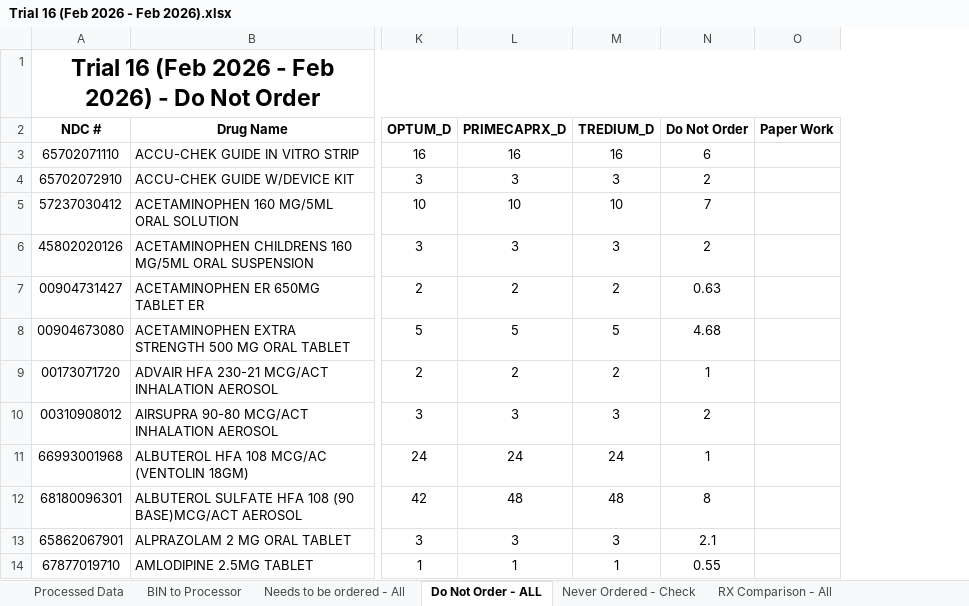
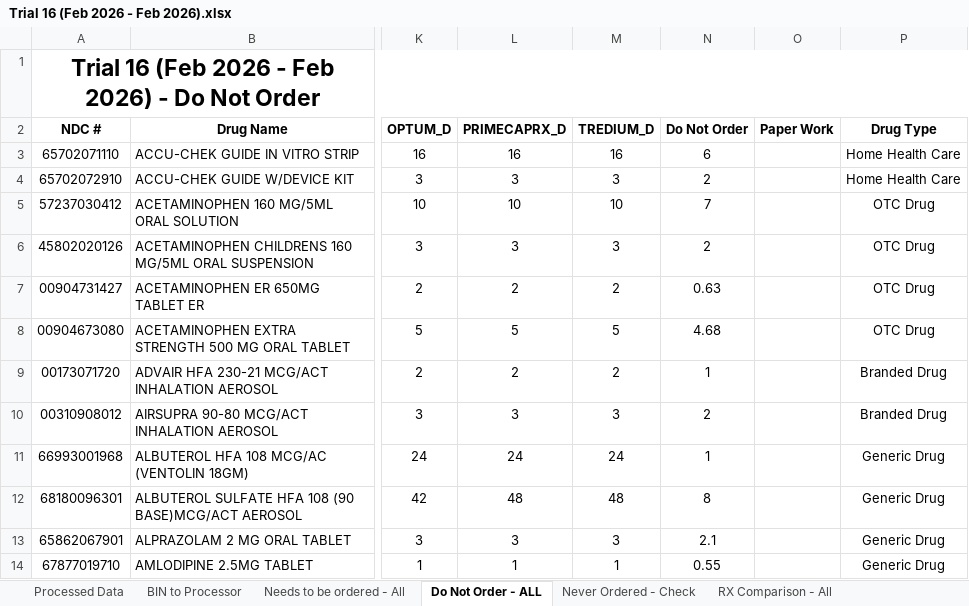
Before and after one commit to gpriyanka6111/PharmacyCode, an Excel workbook: Desktop/PharmaTrack_Application/Test Data _ feb/Trial 16 (Feb 2026 - Feb 2026).xlsx, sheet Do Not Order - ALL, drawn as a sheet; only a part is shown, gaps mark what is left out; values as stored, in another font and other column widths than the file's, no borders; the diff names each change by its address in the sheet, - before the commit and + after, or states it on an @@ line.

Commit message:
Add Drug Type filter to sheet views, fix stat labels, red negative cells

```diff
--- a/Desktop/PharmaTrack_Application/Test Data _ feb/Trial 16 (Feb 2026 - Feb 2026).xlsx (sheet Do Not Order - ALL)
+++ b/Desktop/PharmaTrack_Application/Test Data _ feb/Trial 16 (Feb 2026 - Feb 2026).xlsx (sheet Do Not Order - ALL)
+column P (Drug Type), rows 3-14: Home Health Care | Home Health Care | OTC Drug | OTC Drug | OTC Drug | OTC Drug | Branded Drug | Branded Drug | Generic Drug | Generic Drug | Generic Drug | Generic Drug
```
Also changed, not shown: sheet Processed Data, sheet Needs to be ordered - All, Desktop/PharmaTrack_Application/Test Data _ feb/Trial 16_Audit_Feb 2026 - Feb 2026.xlsx, Desktop/PharmaTrack_Application/processed/Trial 16 (Feb 2026 - Feb 2026).xlsx, 18 other files.
